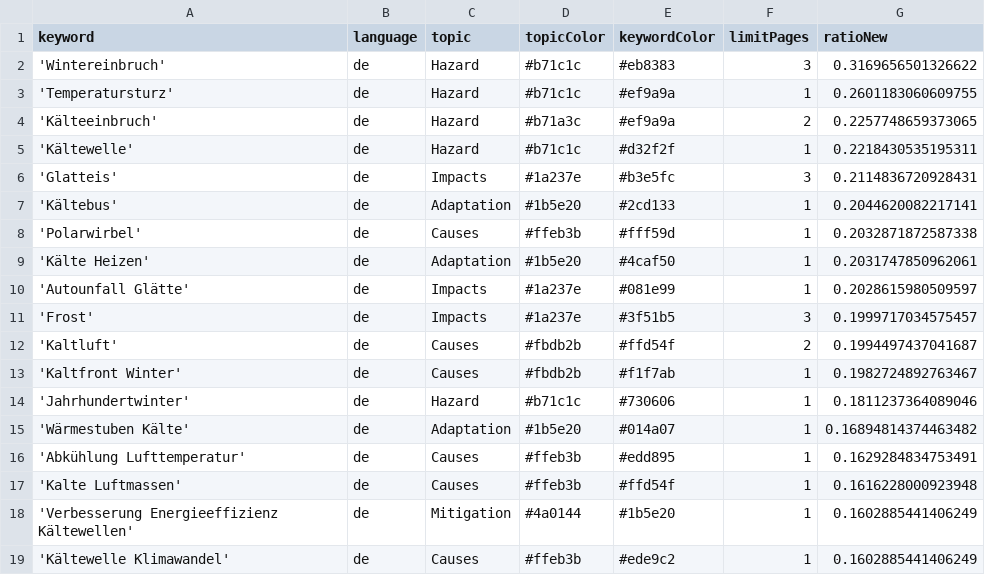
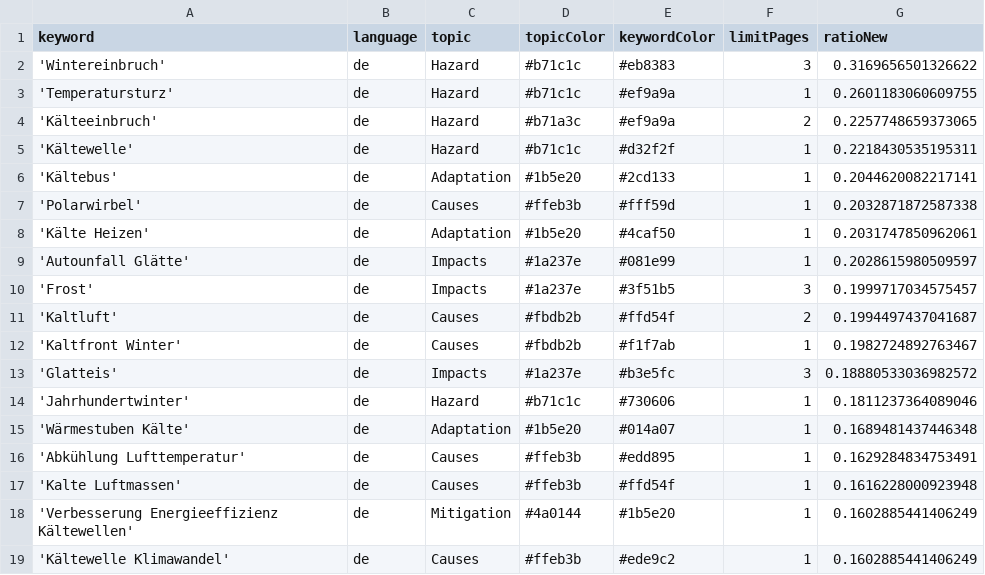
Before and after one commit to annajungfleischnews/coldIsComing, a CSV file: keywords.csv, drawn as a sheet; only a part is shown.

```diff
--- a/keywords.csv
+++ b/keywords.csv
@@ -5,3 +5,2 @@ keyword,language,topic,topicColor,keywordColor,limitPages,ratioNew
 'Kältewelle',de,Hazard,#b71c1c,#d32f2f,1,0.2218430535195311
-'Glatteis',de,Impacts,#1a237e,#b3e5fc,3,0.2114836720928431
 'Kältebus',de,Adaptation,#1b5e20,#2cd133,1,0.2044620082217141
@@ -13,4 +12,5 @@ keyword,language,topic,topicColor,keywordColor,limitPages,ratioNew
 'Kaltfront Winter',de,Causes,#fbdb2b,#f1f7ab,1,0.1982724892763467
+'Glatteis',de,Impacts,#1a237e,#b3e5fc,3,0.18880533036982572
 'Jahrhundertwinter',de,Hazard,#b71c1c,#730606,1,0.1811237364089046
-'Wärmestuben Kälte',de,Adaptation,#1b5e20,#014a07,1,0.16894814374463482
+'Wärmestuben Kälte',de,Adaptation,#1b5e20,#014a07,1,0.1689481437446348
 'Abkühlung Lufttemperatur',de,Causes,#ffeb3b,#edd895,1,0.1629284834753491
```
Also changed, not shown: csv/news_2025_11.csv, csv/news_2025_12.csv.
